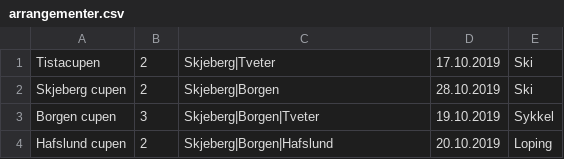
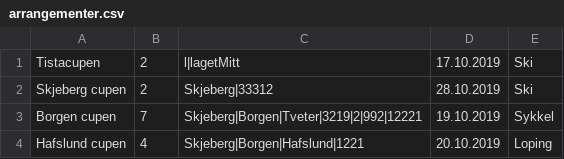
Before and after one commit to SnorreW/Gruppe9, a CSV file: gruppeeksamen/src/gruppeeksamen/arrangementer.csv, drawn as a sheet.

```diff
--- a/gruppeeksamen/src/gruppeeksamen/arrangementer.csv
+++ b/gruppeeksamen/src/gruppeeksamen/arrangementer.csv
@@ -1,4 +1,4 @@
-Tistacupen;2;Skjeberg|Tveter;17.10.2019;Ski
-Skjeberg cupen;2;Skjeberg|Borgen;28.10.2019;Ski
-Borgen cupen;3;Skjeberg|Borgen|Tveter;19.10.2019;Sykkel
-Hafslund cupen;2;Skjeberg|Borgen|Hafslund;20.10.2019;Loping
+Tistacupen;2;l|lagetMitt;17.10.2019;Ski
+Skjeberg cupen;2;Skjeberg|33312;28.10.2019;Ski
+Borgen cupen;7;Skjeberg|Borgen|Tveter|3219|2|992|12221;19.10.2019;Sykkel
+Hafslund cupen;4;Skjeberg|Borgen|Hafslund|1221;20.10.2019;Loping
```
Also changed, not shown: gruppeeksamen/out/production/gruppeeksamen/gruppeeksamen/arrangementer.csv, 16 other files.
